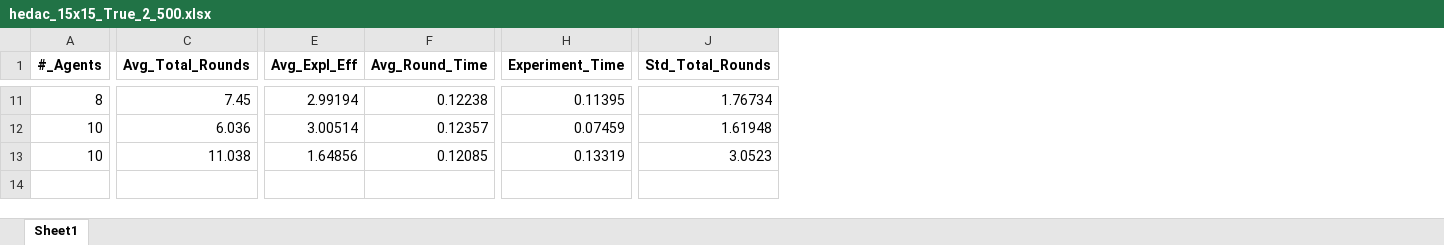
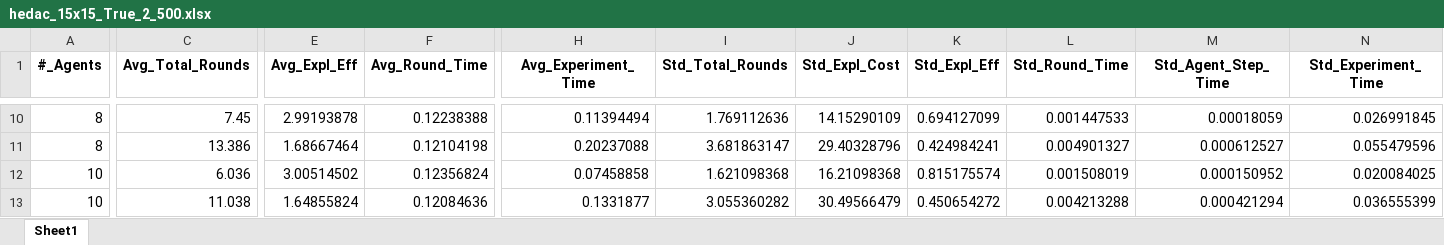
Before and after one commit to manouslinard/multiagent-exploration, an Excel workbook: results/hedac/15x15/hedac_15x15_True_2_500.xlsx, sheet Sheet1, drawn as a sheet; only a part is shown, gaps mark what is left out; values as stored, in another font and other column widths than the file's, no borders; removed rows and columns are numbered as before the commit, all else as after; rows hold the shown columns only; the diff covers the shown part only; the diff names each change by its address in the sheet, - before the commit and + after, or states it on an @@ line.

```diff
--- a/results/hedac/15x15/hedac_15x15_True_2_500.xlsx (sheet Sheet1)
+++ b/results/hedac/15x15/hedac_15x15_True_2_500.xlsx (sheet Sheet1)
-column H (Experiment_Time), rows 11-13: 0.11395 | 0.07459 | 0.13319
+column H (Avg_Experiment_Time), row 10: 0.11394494; rows 12-13: 0.07458858 | 0.1331877
+column I (Std_Total_Rounds), row 10: 1.769112636; rows 12-13: 1.621098368 | 3.055360282
+column J (Std_Expl_Cost), row 10: 14.15290109; rows 12-13: 16.21098368 | 30.49566479
+column K (Std_Expl_Eff), row 10: 0.694127099; rows 12-13: 0.815175574 | 0.450654272
+column L (Std_Round_Time), row 10: 0.001447533; rows 12-13: 0.001508019 | 0.004213288
+column M (Std_Agent_Step_Time), row 10: 0.00018059; rows 12-13: 0.000150952 | 0.000421294
+column N (Std_Experiment_Time), row 10: 0.026991845; rows 12-13: 0.020084025 | 0.036555399
-column J (Std_Total_Rounds), rows 11-13: 1.76734 | 1.61948 | 3.0523
-E10 (Avg_Expl_Eff): 2.99194
+E10 (Avg_Expl_Eff): 2.99193878
-F10 (Avg_Round_Time): 0.12238
+F10 (Avg_Round_Time): 0.12238388
+row 11: 8 | 13.386 | 1.68667464 | 0.12104198 | 0.20237088 | 3.681863147 | 29.40328796 | 0.424984241 | 0.004901327 | 0.000612527 | 0.055479596
-E12 (Avg_Expl_Eff): 3.00514
+E12 (Avg_Expl_Eff): 3.00514502
-F12 (Avg_Round_Time): 0.12357
+F12 (Avg_Round_Time): 0.12356824
-E13 (Avg_Expl_Eff): 1.64856
+E13 (Avg_Expl_Eff): 1.64855824
-F13 (Avg_Round_Time): 0.12085
+F13 (Avg_Round_Time): 0.12084636
```
Also changed, not shown: 2 added rows, 3 removed rows and 21 edited cells elsewhere in this sheet, results/cu_bso/15x15/cu_bso_15x15_True_2_500.xlsx, results/cu_mnm/15x15/cu_mnm_15x15_True_2_500.xlsx, 14 other files.
